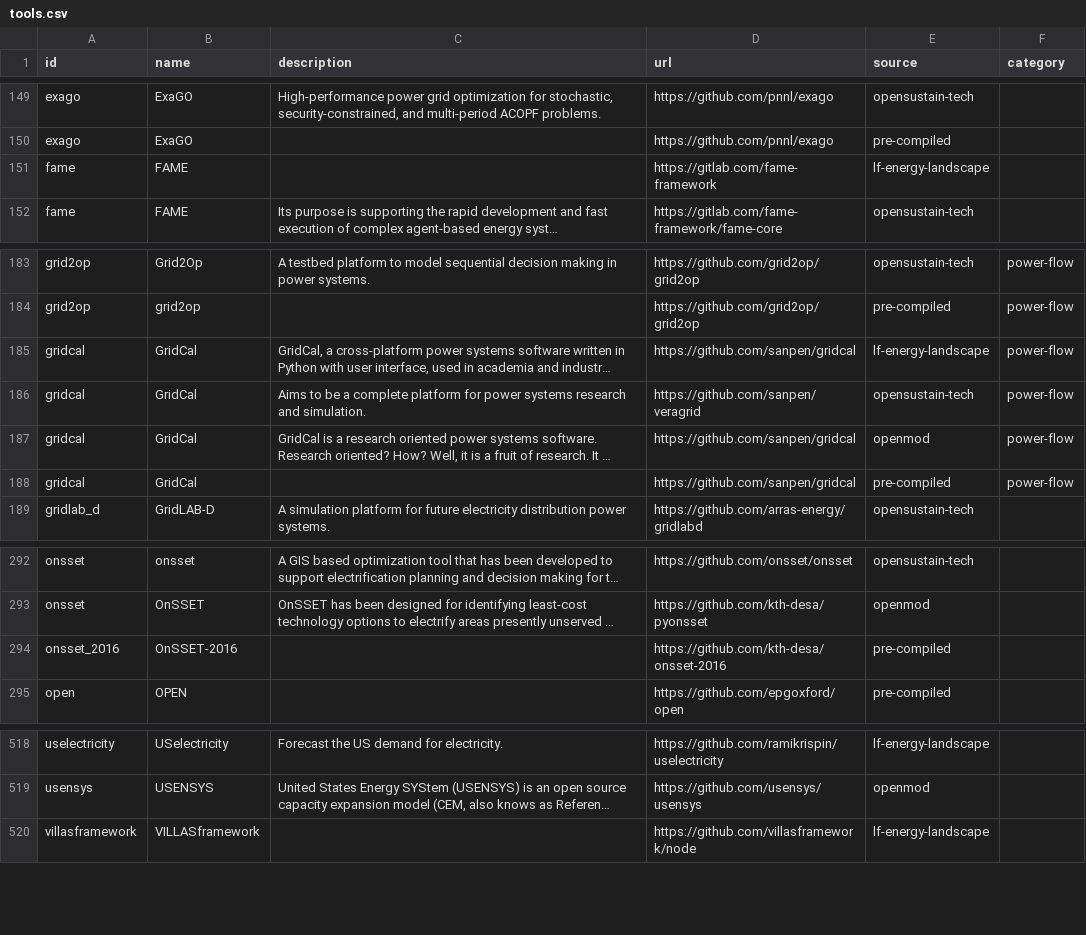
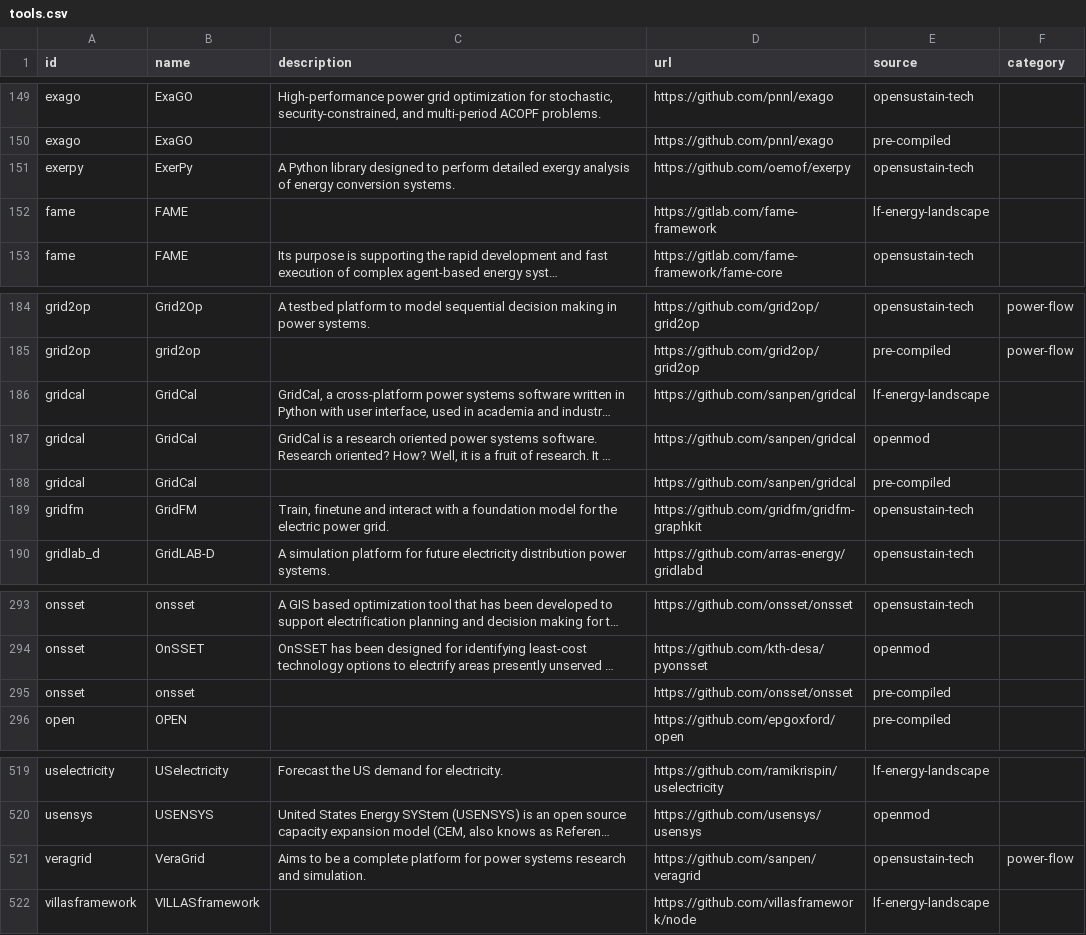
Before and after one commit to gincrement/open-esm-analysis, a CSV file: inventory/output/tools.csv, drawn as a sheet; only a part is shown, gaps mark what is left out; long unchanged cells end in …; removed rows and columns are numbered as before the commit, all else as after; the diff names each change by its address in the sheet, - before the commit and + after, or states it on an @@ line.

Commit message:
Update exclusions; move gridcal category to veragrid

```diff
--- a/inventory/output/tools.csv
+++ b/inventory/output/tools.csv
+row 151: exerpy | ExerPy | A Python library designed to perform detailed exergy analysis of energy conversion systems. | https://github.com/oemof/exerpy | opensustain-tech
-F186 (category): power-flow
+F186 (category): (empty)
-row 186: gridcal | GridCal | Aims to be a complete platform for power systems research and simulation. | https://github.com/sanpen/veragrid | opensustain-tech | power-flow
-F187:F188 (category): power-flow
+F187:F188 (category): (empty)
+row 189: gridfm | GridFM | Train, finetune and interact with a foundation model for the electric power grid. | https://github.com/gridfm/gridfm-graphkit | opensustain-tech
-row 294: onsset_2016 | OnSSET-2016 |  | https://github.com/kth-desa/onsset-2016 | pre-compiled
+row 295: onsset | onsset |  | https://github.com/onsset/onsset | pre-compiled
+row 521: veragrid | VeraGrid | Aims to be a complete platform for power systems research and simulation. | https://github.com/sanpen/veragrid | opensustain-tech | power-flow
```
Also changed, not shown: inventory/output/filtered.csv, inventory/output/stats.csv, 5 other files.
